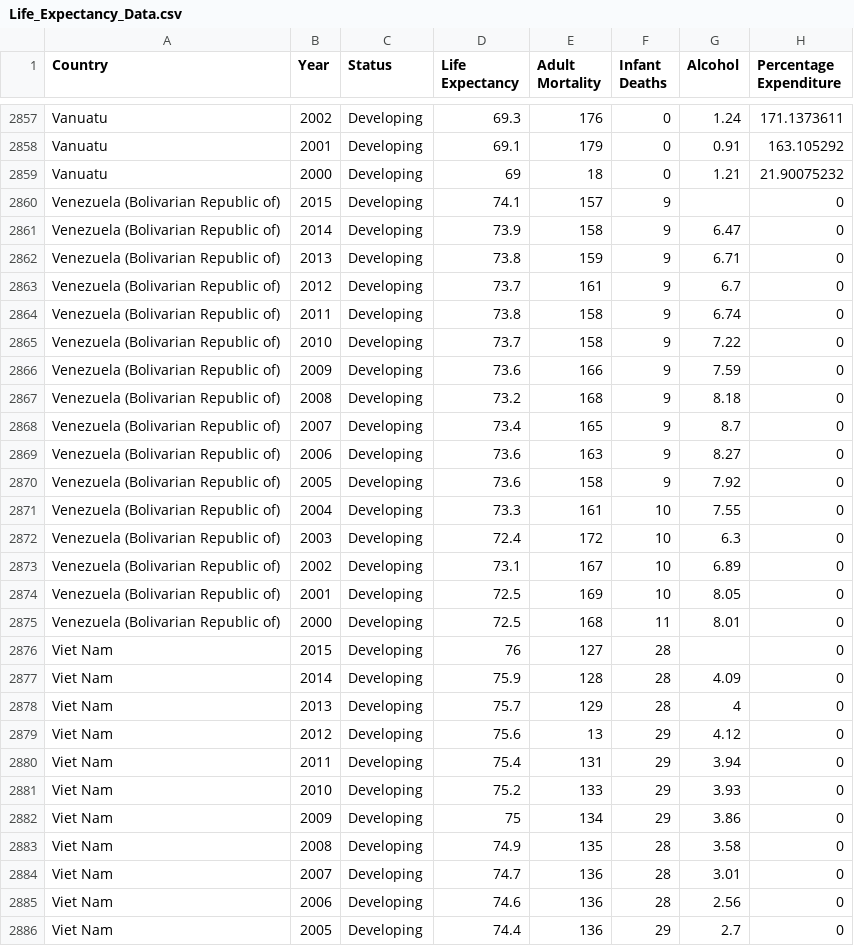
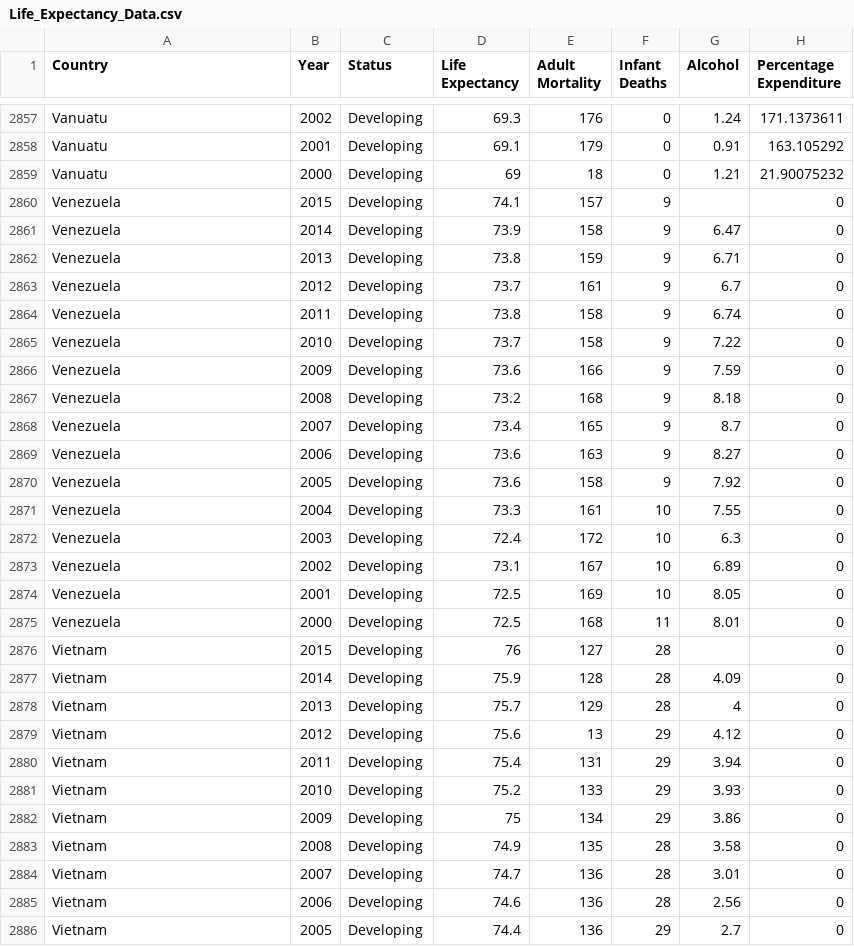
Before and after one commit to nithiyasuresh/LifeExpectancy_Project, a CSV file: data/Life_Expectancy_Data.csv, drawn as a sheet; only a part is shown, gaps mark what is left out; the diff covers the shown part only; the diff names each change by its address in the sheet, - before the commit and + after, or states it on an @@ line.

```diff
--- a/data/Life_Expectancy_Data.csv
+++ b/data/Life_Expectancy_Data.csv
-A2860:A2875 (Country): Venezuela (Bolivarian Republic of)
+A2860:A2875 (Country): Venezuela
-A2876:A2886 (Country): Viet Nam
+A2876:A2886 (Country): Vietnam
```
Also changed, not shown: 149 edited cells elsewhere in this file, data/Life_2015.csv, data/continents2.csv, 13 other files.
